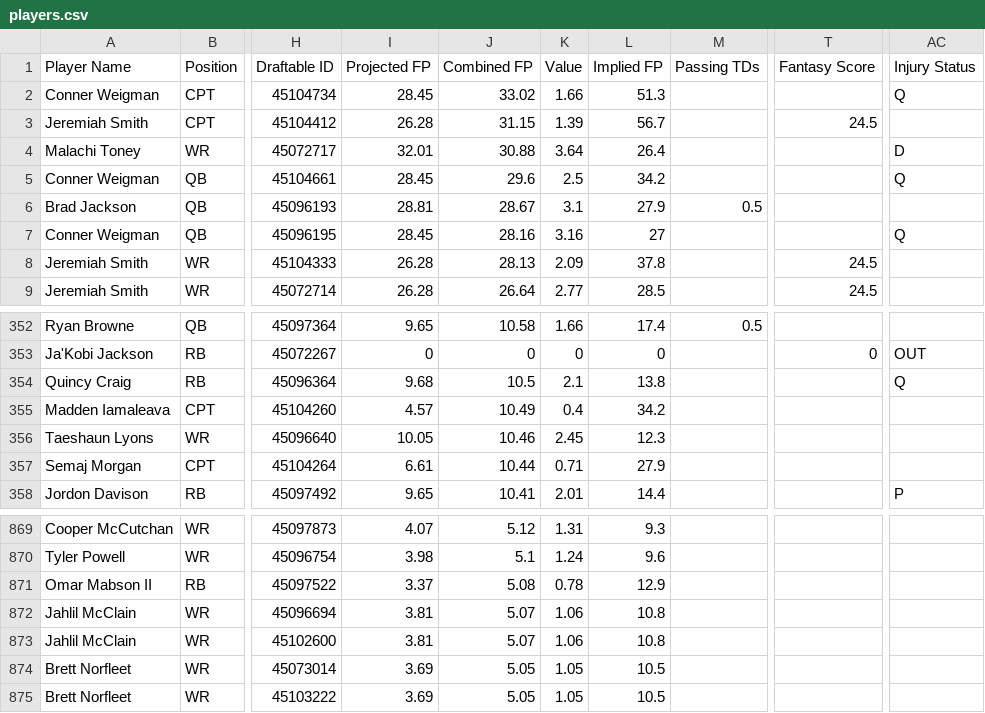
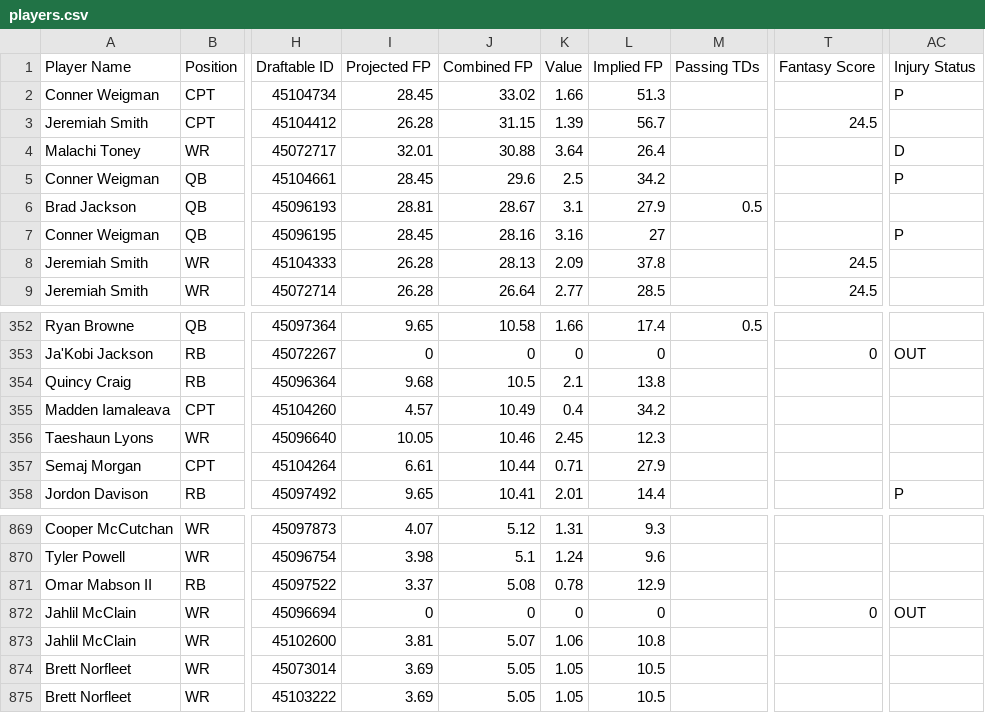
Before and after one commit to 925Sports/cfb-dfs-data, a CSV file: players.csv, drawn as a sheet; only a part is shown, gaps mark what is left out; the diff names each change by its address in the sheet, - before the commit and + after, or states it on an @@ line.

```diff
--- a/players.csv
+++ b/players.csv
-AC2 (Injury Status): Q
+AC2 (Injury Status): P
-AC5 (Injury Status): Q
+AC5 (Injury Status): P
-AC7 (Injury Status): Q
+AC7 (Injury Status): P
-AC354 (Injury Status): Q
+AC354 (Injury Status): (empty)
-I872 (Projected FP): 3.81
+I872 (Projected FP): 0
-J872 (Combined FP): 5.07
+J872 (Combined FP): 0
-K872 (Value): 1.06
+K872 (Value): 0
-L872 (Implied FP): 10.8
+L872 (Implied FP): 0
-T872 (Fantasy Score): (empty)
+T872 (Fantasy Score): 0
-AC872 (Injury Status): (empty)
+AC872 (Injury Status): OUT
```
Also changed, not shown: final.csv, 1 other file.
